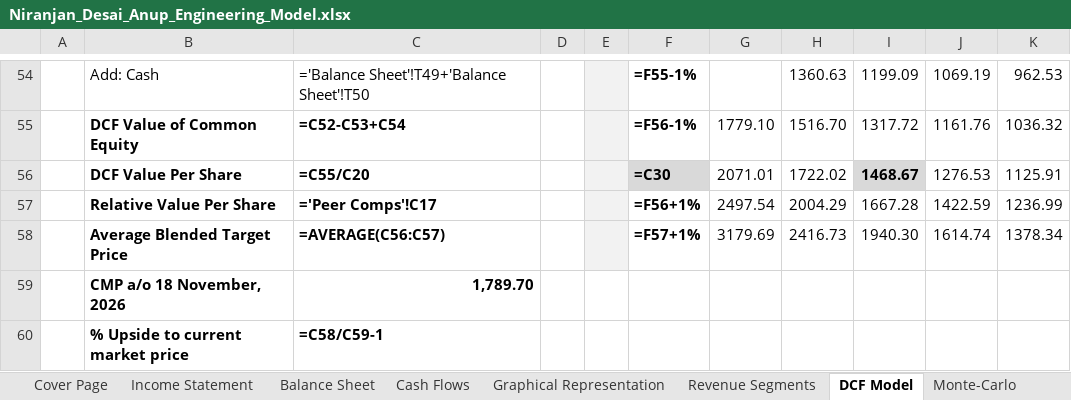
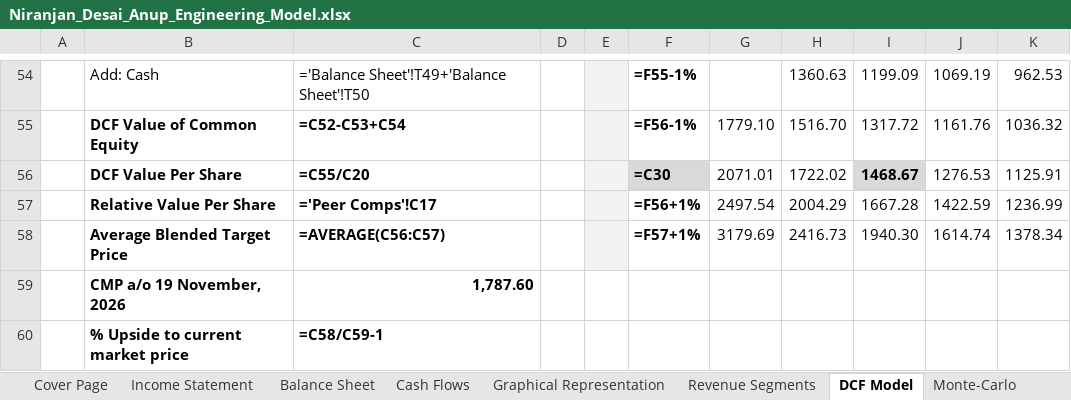
Before and after one commit to Nnd1106/anup-engineering-model, an Excel workbook: Niranjan_Desai_Anup_Engineering_Model.xlsx, sheet DCF Model, drawn as a sheet; only a part is shown, gaps mark what is left out; values as stored, in another font and other column widths than the file's, no borders; formulas without a stored value are shown as written; conditional formats not drawn; removed rows and columns are numbered as before the commit, all else as after; the diff names each change by its address in the sheet, - before the commit and + after, or states it on an @@ line.

```diff
--- a/Niranjan_Desai_Anup_Engineering_Model.xlsx (sheet DCF Model)
+++ b/Niranjan_Desai_Anup_Engineering_Model.xlsx (sheet DCF Model)
-row 59:  | CMP a/o 18 November, 2026 | 1,789.70
+row 59:  | CMP a/o 19 November, 2026 | 1,787.60
```
Also changed, not shown: sheet Peer Data, 1 other file.
